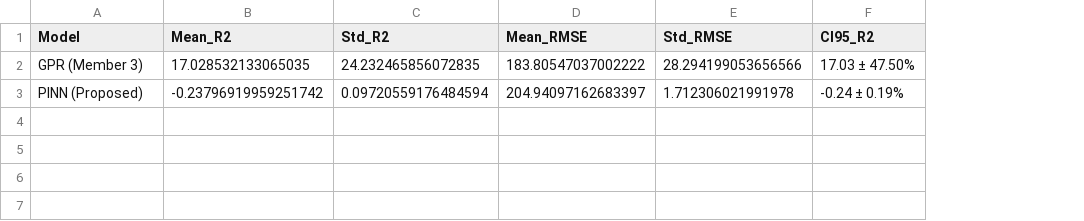
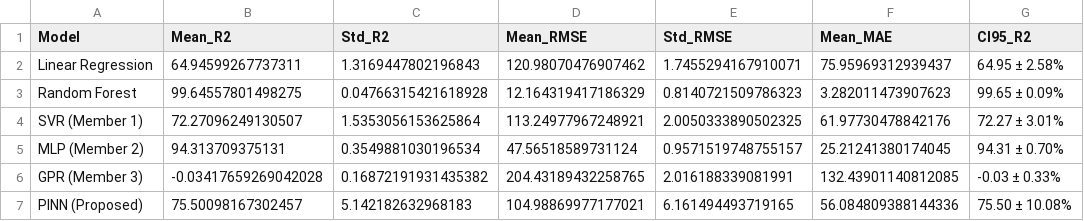
Before and after one commit to Shreyank86/Fiber-Bragg-Grating, a CSV file: Fiber_Grating_Experiment-using-ML/results/tables/cross_validation.csv, drawn as a sheet; addresses are those after the commit; the diff names each change by its address in the sheet, - before the commit and + after, or states it on an @@ line.

```diff
--- a/Fiber_Grating_Experiment-using-ML/results/tables/cross_validation.csv
+++ b/Fiber_Grating_Experiment-using-ML/results/tables/cross_validation.csv
+column F (Mean_MAE), rows 6-7: 132.43901140812085 | 56.084809388144336
+row 2: Linear Regression | 64.94599267737311 | 1.3169447802196843 | 120.98070476907462 | 1.7455294167910071 | 75.95969312939437 | 64.95 ± 2.58%
+row 3: Random Forest | 99.64557801498275 | 0.04766315421618928 | 12.164319417186329 | 0.8140721509786323 | 3.282011473907623 | 99.65 ± 0.09%
+row 4: SVR (Member 1) | 72.27096249130507 | 1.5353056153625864 | 113.24977967248921 | 2.0050333890502325 | 61.97730478842176 | 72.27 ± 3.01%
+row 5: MLP (Member 2) | 94.313709375131 | 0.3549881030196534 | 47.56518589731124 | 0.9571519748755157 | 25.21241380174045 | 94.31 ± 0.70%
-B6 (Mean_R2): 17.028532133065035
+B6 (Mean_R2): -0.03417659269042028
-C6 (Std_R2): 24.232465856072835
+C6 (Std_R2): 0.16872191931435382
-D6 (Mean_RMSE): 183.80547037002222
+D6 (Mean_RMSE): 204.43189432258765
-E6 (Std_RMSE): 28.294199053656566
+E6 (Std_RMSE): 2.016188339081991
-G6 (CI95_R2): 17.03 ± 47.50%
+G6 (CI95_R2): -0.03 ± 0.33%
-B7 (Mean_R2): -0.23796919959251742
+B7 (Mean_R2): 75.50098167302457
-C7 (Std_R2): 0.09720559176484594
+C7 (Std_R2): 5.142182632968183
-D7 (Mean_RMSE): 204.94097162683397
+D7 (Mean_RMSE): 104.98869977177021
-E7 (Std_RMSE): 1.712306021991978
+E7 (Std_RMSE): 6.161494493719165
-G7 (CI95_R2): -0.24 ± 0.19%
+G7 (CI95_R2): 75.50 ± 10.08%
```
Also changed, not shown: Fiber_Grating_Experiment-using-ML/results/tables/benchmark_comparison.csv, Fiber_Grating_Experiment-using-ML/results/tables/bootstrap_statistics.csv, 18 other files.
